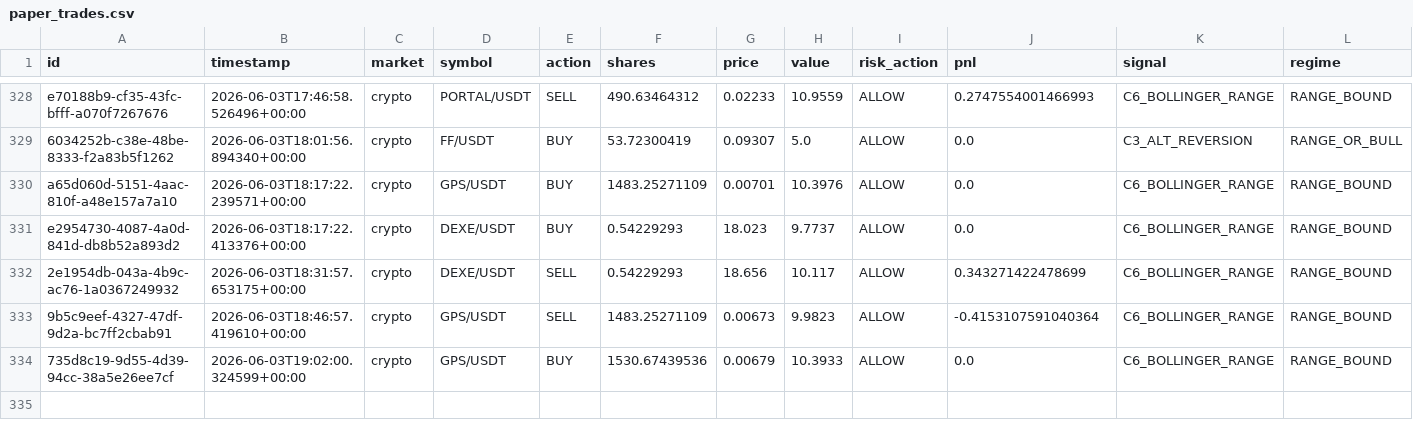
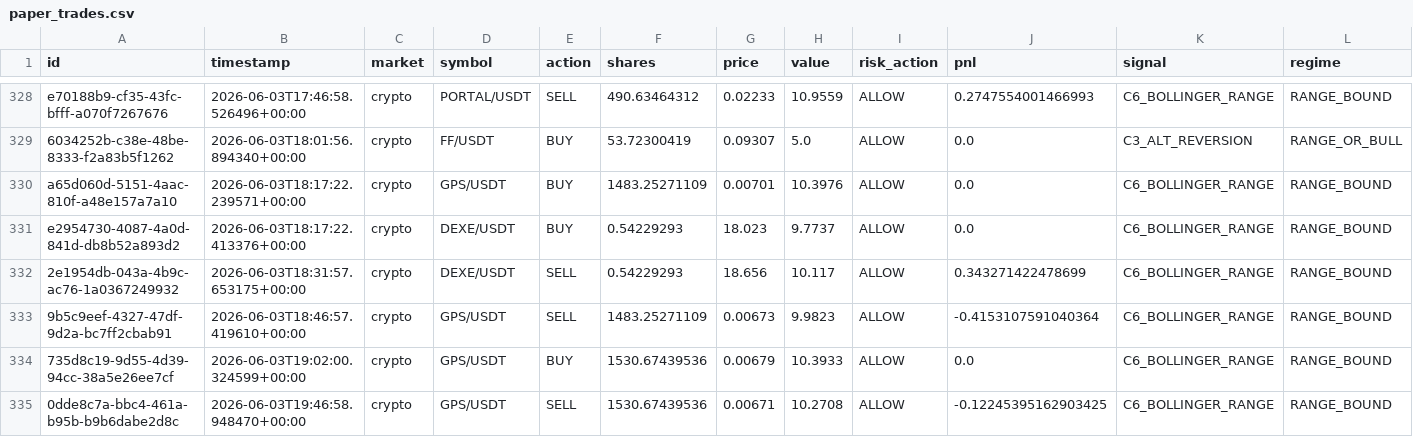
Before and after one commit to Puneethmp/AAATS, a CSV file: runtime/paper_trades.csv, drawn as a sheet; only a part is shown, gaps mark what is left out; rows hold the shown columns only; the diff names each change by its address in the sheet, - before the commit and + after, or states it on an @@ line.

Commit message:
auto: 2026-06-03T20:00:15Z trades + logs

```diff
--- a/runtime/paper_trades.csv
+++ b/runtime/paper_trades.csv
+row 335: 0dde8c7a-bbc4-461a-b95b-b9b6dabe2d8c | 2026-06-03T19:46:58.948470+00:00 | crypto | GPS/USDT | SELL | 1530.67439536 | 0.00671 | 10.2708 | ALLOW | -0.12245395162903425 | C6_BOLLINGER_RANGE | RANGE_BOUND
```
Also changed, not shown: 9 other files.
